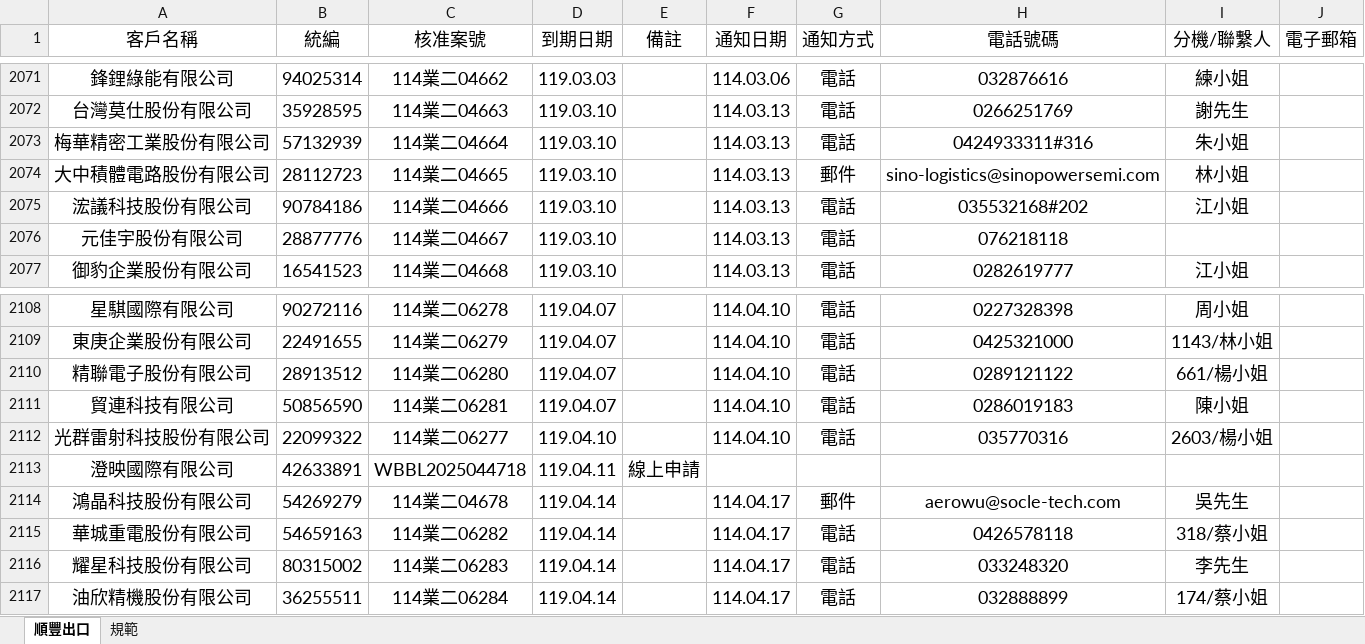
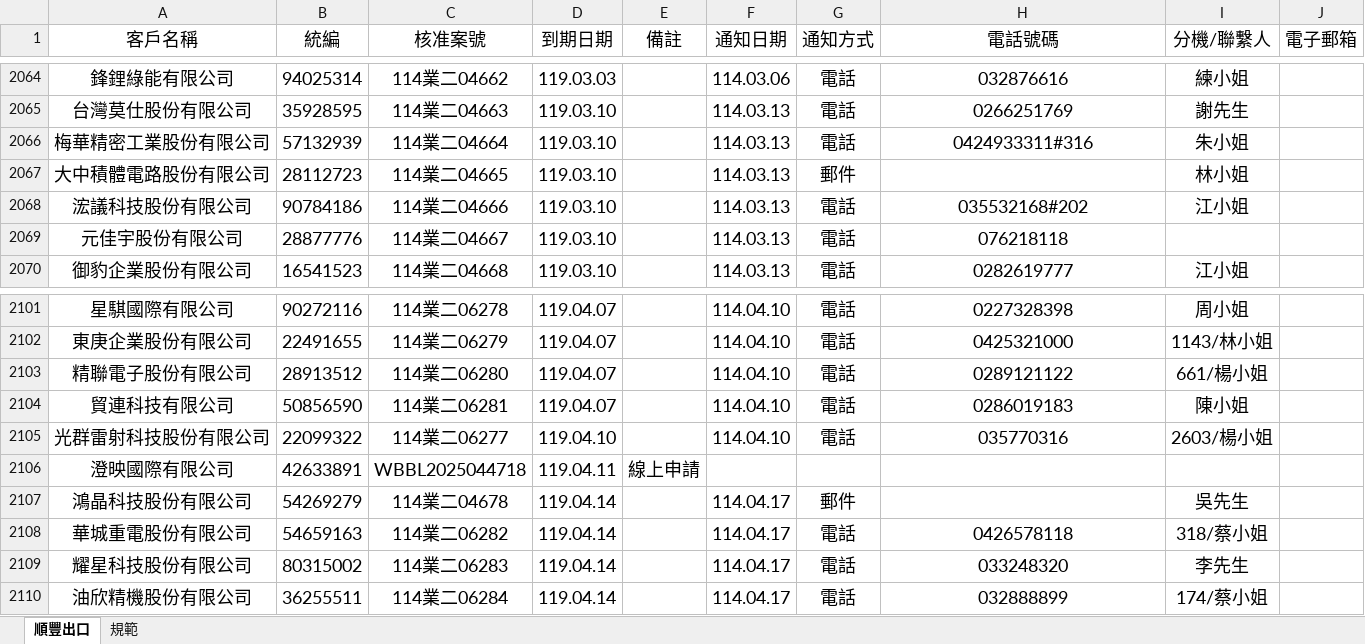
Before and after one commit to liyijung/declaration, an Excel workbook: Export_format/出口長委登記表.xlsx, sheet 順豐出口, drawn as a sheet; only a part is shown, gaps mark what is left out; values as stored, in another font and other column widths than the file's, no borders; conditional formats not drawn; addresses are those after the commit; the diff covers the shown part only; the diff names each change by its address in the sheet, - before the commit and + after, or states it on an @@ line.

```diff
--- a/Export_format/出口長委登記表.xlsx (sheet 順豐出口)
+++ b/Export_format/出口長委登記表.xlsx (sheet 順豐出口)
-H2067 (電話號碼): sino-logistics@sinopowersemi.com
+H2067 (電話號碼): (empty)
-H2107 (電話號碼): aerowu@socle-tech.com
+H2107 (電話號碼): (empty)
```
Also changed, not shown: 12 added rows, 8 removed rows and 9 edited cells elsewhere in this sheet.
